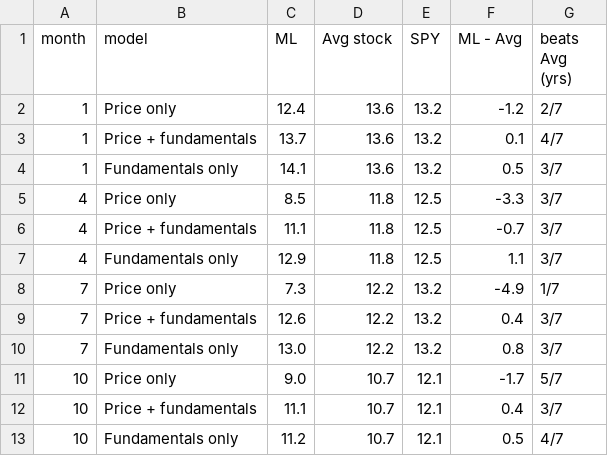
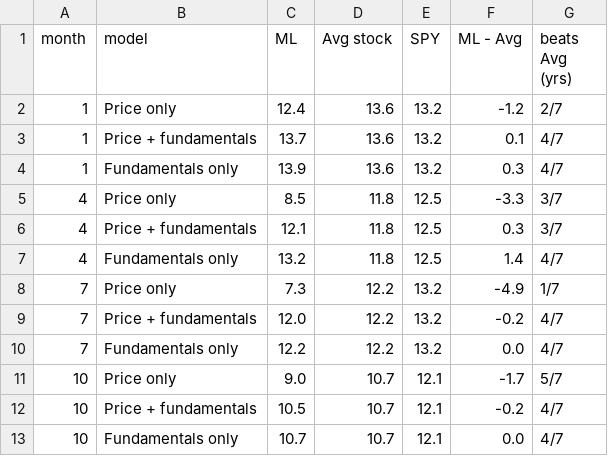
Before and after one commit to bhrugu1203/stock-model, a CSV file: outputs/fundamentals_check.csv, drawn as a sheet.

```diff
--- a/outputs/fundamentals_check.csv
+++ b/outputs/fundamentals_check.csv
@@ -3,11 +3,11 @@ month,model,ML,Avg stock,SPY,ML - Avg,beats Avg (yrs)
 1,Price + fundamentals,13.7,13.6,13.2,0.1,4/7
-1,Fundamentals only,14.1,13.6,13.2,0.5,3/7
+1,Fundamentals only,13.9,13.6,13.2,0.3,4/7
 4,Price only,8.5,11.8,12.5,-3.3,3/7
-4,Price + fundamentals,11.1,11.8,12.5,-0.7,3/7
-4,Fundamentals only,12.9,11.8,12.5,1.1,3/7
+4,Price + fundamentals,12.1,11.8,12.5,0.3,3/7
+4,Fundamentals only,13.2,11.8,12.5,1.4,4/7
 7,Price only,7.3,12.2,13.2,-4.9,1/7
-7,Price + fundamentals,12.6,12.2,13.2,0.4,3/7
-7,Fundamentals only,13.0,12.2,13.2,0.8,3/7
+7,Price + fundamentals,12.0,12.2,13.2,-0.2,4/7
+7,Fundamentals only,12.2,12.2,13.2,0.0,4/7
 10,Price only,9.0,10.7,12.1,-1.7,5/7
-10,Price + fundamentals,11.1,10.7,12.1,0.4,3/7
-10,Fundamentals only,11.2,10.7,12.1,0.5,4/7
+10,Price + fundamentals,10.5,10.7,12.1,-0.2,4/7
+10,Fundamentals only,10.7,10.7,12.1,0.0,4/7
```
Also changed, not shown: outputs/current_picks.csv, outputs/yearly_returns.csv, 3 other files.
